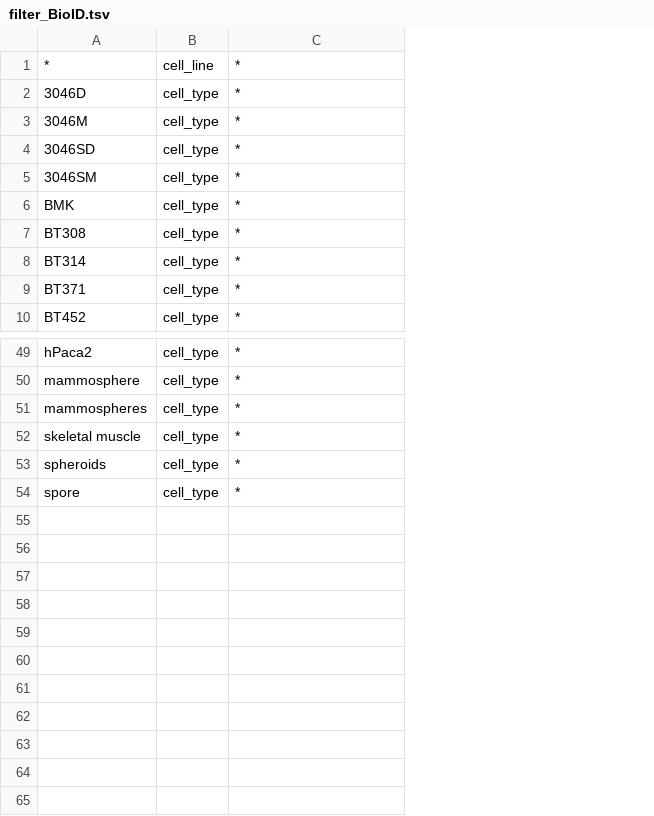
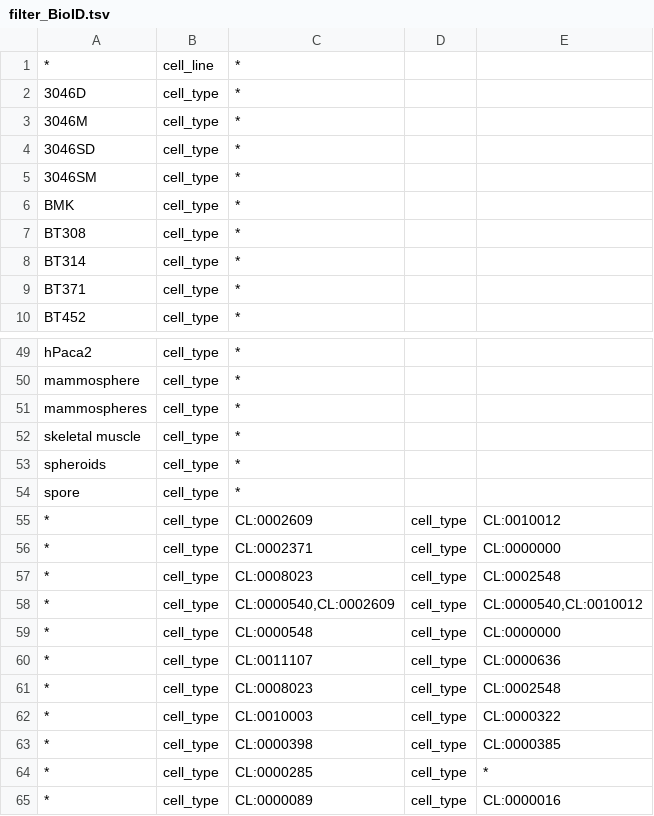
Before and after one commit to noamrotenberg/CellLink-paper, a TSV file: NER-exp1-corpusComparisons/corpora/filter_BioID.tsv, drawn as a sheet; only a part is shown, gaps mark what is left out; the diff names each change by its address in the sheet, - before the commit and + after, or states it on an @@ line.

```diff
--- a/NER-exp1-corpusComparisons/corpora/filter_BioID.tsv
+++ b/NER-exp1-corpusComparisons/corpora/filter_BioID.tsv
+column D, empty
+column E, empty
+row 55: * | cell_type | CL:0002609 | cell_type | CL:0010012
+row 56: * | cell_type | CL:0002371 | cell_type | CL:0000000
+row 57: * | cell_type | CL:0008023 | cell_type | CL:0002548
+row 58: * | cell_type | CL:0000540,CL:0002609 | cell_type | CL:0000540,CL:0010012
+row 59: * | cell_type | CL:0000548 | cell_type | CL:0000000
+row 60: * | cell_type | CL:0011107 | cell_type | CL:0000636
+row 61: * | cell_type | CL:0008023 | cell_type | CL:0002548
+row 62: * | cell_type | CL:0010003 | cell_type | CL:0000322
+row 63: * | cell_type | CL:0000398 | cell_type | CL:0000385
+row 64: * | cell_type | CL:0000285 | cell_type | *
+row 65: * | cell_type | CL:0000089 | cell_type | CL:0000016
```
Also changed, not shown: 21 other files.
